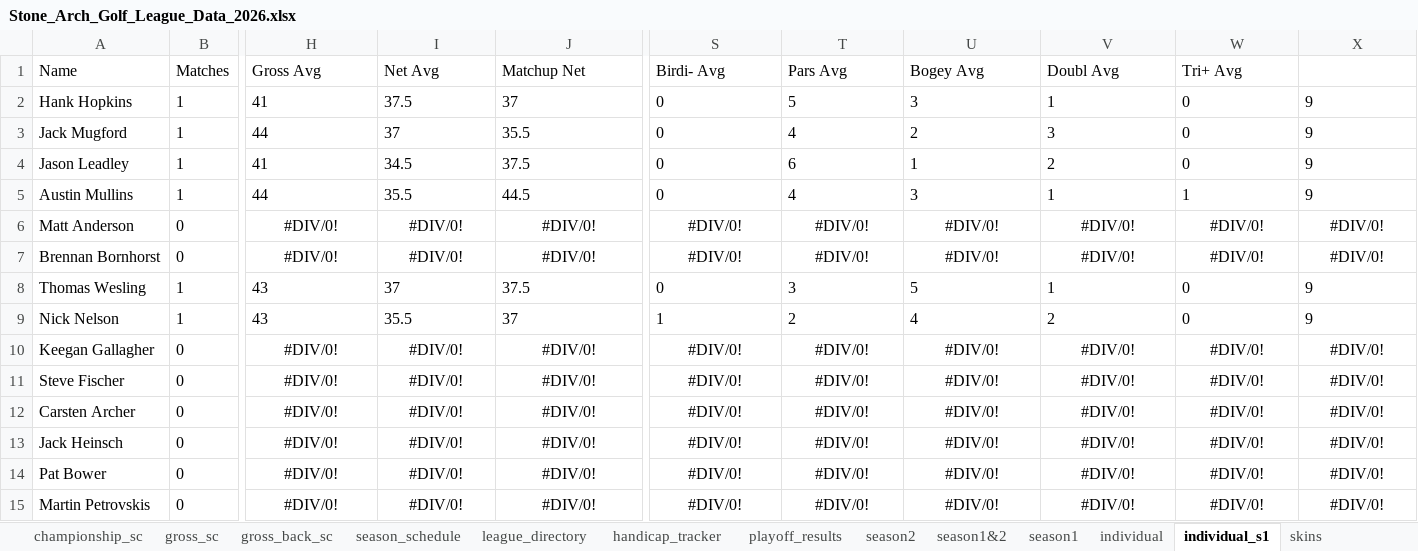
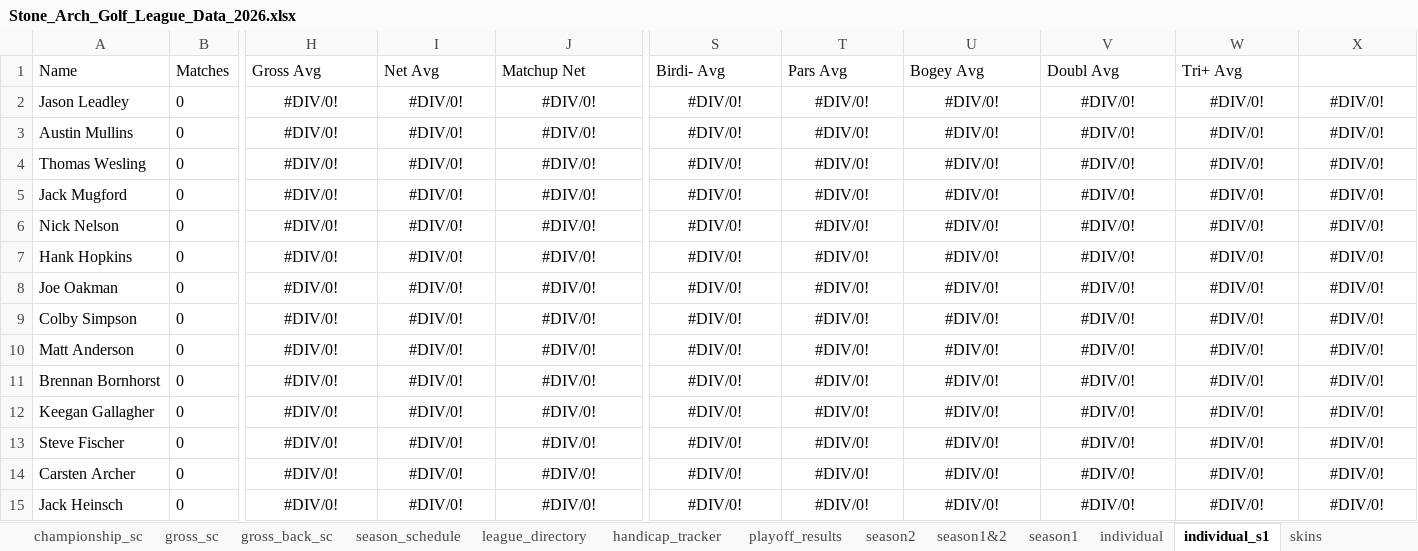
Before and after one commit to hankhopkins/sagl, an Excel workbook: data/Stone_Arch_Golf_League_Data_2026.xlsx, sheet individual_s1, drawn as a sheet; only a part is shown, gaps mark what is left out; the shorter side is filled out with more unchanged rows; values as stored, in another font and other column widths than the file's, no borders; removed rows and columns are numbered as before the commit, all else as after; rows hold the shown columns only; the diff covers the shown part only; the diff names each change by its address in the sheet, - before the commit and + after, or states it on an @@ line.

```diff
--- a/data/Stone_Arch_Golf_League_Data_2026.xlsx (sheet individual_s1)
+++ b/data/Stone_Arch_Golf_League_Data_2026.xlsx (sheet individual_s1)
-row 2: Hank Hopkins | 1 | 41 | 37.5 | 37 | 0 | 5 | 3 | 1 | 0 | 9
-row 3: Jack Mugford | 1 | 44 | 37 | 35.5 | 0 | 4 | 2 | 3 | 0 | 9
-B2:B3 (Matches): 1
+B2:B3 (Matches): 0
-H2 (Gross Avg): 41
+H2 (Gross Avg): #DIV/0!
-H2:J3 alignment: left
+H2:J3 alignment: center
-I2 (Net Avg): 34.5
+I2 (Net Avg): #DIV/0!
-J2 (Matchup Net): 37.5
+J2 (Matchup Net): #DIV/0!
-S2:S3 (Birdi- Avg): 0
+S2:S3 (Birdi- Avg): #DIV/0!
-S2:X3 alignment: left
+S2:X3 alignment: center
-T2 (Pars Avg): 6
+T2 (Pars Avg): #DIV/0!
-U2 (Bogey Avg): 1
+U2 (Bogey Avg): #DIV/0!
-V2 (Doubl Avg): 2
+V2 (Doubl Avg): #DIV/0!
-W2 (Tri+ Avg): 0
+W2 (Tri+ Avg): #DIV/0!
-X2:X3: 9
+X2:X3: #DIV/0!
-H3 (Gross Avg): 44
+H3 (Gross Avg): #DIV/0!
-I3 (Net Avg): 35.5
+I3 (Net Avg): #DIV/0!
-J3 (Matchup Net): 44.5
+J3 (Matchup Net): #DIV/0!
-T3 (Pars Avg): 4
+T3 (Pars Avg): #DIV/0!
-U3 (Bogey Avg): 3
+U3 (Bogey Avg): #DIV/0!
-V3 (Doubl Avg): 1
+V3 (Doubl Avg): #DIV/0!
-W3 (Tri+ Avg): 1
+W3 (Tri+ Avg): #DIV/0!
+row 4: Thomas Wesling | 0 | #DIV/0! | #DIV/0! | #DIV/0! | #DIV/0! | #DIV/0! | #DIV/0! | #DIV/0! | #DIV/0! | #DIV/0!
+row 5: Jack Mugford | 0 | #DIV/0! | #DIV/0! | #DIV/0! | #DIV/0! | #DIV/0! | #DIV/0! | #DIV/0! | #DIV/0! | #DIV/0!
+row 6: Nick Nelson | 0 | #DIV/0! | #DIV/0! | #DIV/0! | #DIV/0! | #DIV/0! | #DIV/0! | #DIV/0! | #DIV/0! | #DIV/0!
+row 7: Hank Hopkins | 0 | #DIV/0! | #DIV/0! | #DIV/0! | #DIV/0! | #DIV/0! | #DIV/0! | #DIV/0! | #DIV/0! | #DIV/0!
+row 8: Joe Oakman | 0 | #DIV/0! | #DIV/0! | #DIV/0! | #DIV/0! | #DIV/0! | #DIV/0! | #DIV/0! | #DIV/0! | #DIV/0!
+row 9: Colby Simpson | 0 | #DIV/0! | #DIV/0! | #DIV/0! | #DIV/0! | #DIV/0! | #DIV/0! | #DIV/0! | #DIV/0! | #DIV/0!
-row 8: Thomas Wesling | 1 | 43 | 37 | 37.5 | 0 | 3 | 5 | 1 | 0 | 9
-row 9: Nick Nelson | 1 | 43 | 35.5 | 37 | 1 | 2 | 4 | 2 | 0 | 9
```
Also changed, not shown: 2 removed rows and 7 edited cells elsewhere in this sheet, sheet handicap_log, sheet pio_creek_back_sc, sheet gross_back_sc, sheet edinburgh_back, sheet edinburgh, sheet keller_sc, 22 more sheets, other sheet tabs, 1 other file.
